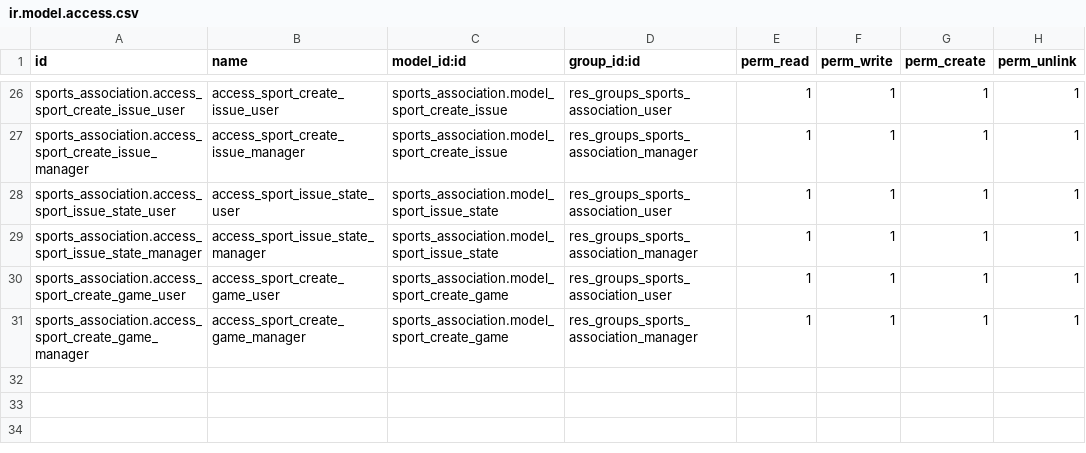
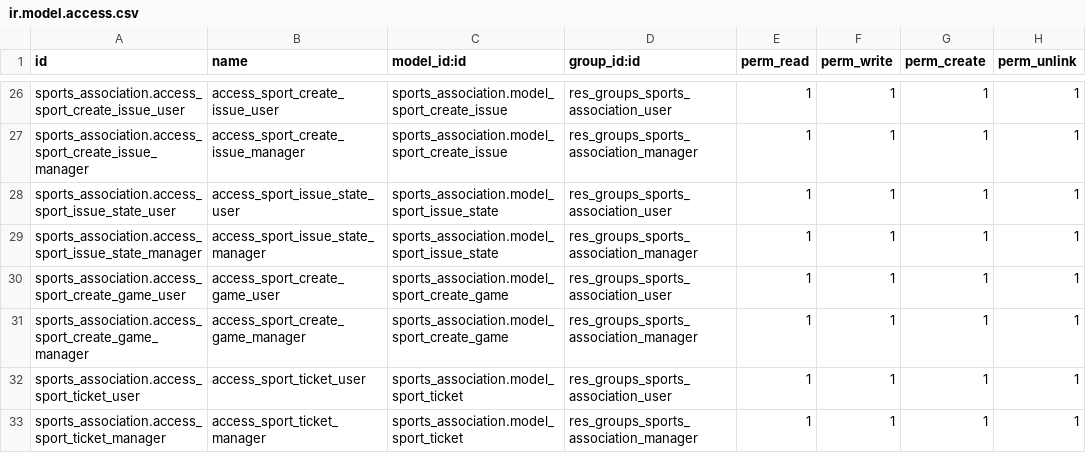
Before and after one commit to nachoserra-domatix/cursoaeodoo2024, a CSV file: sports_association/security/ir.model.access.csv, drawn as a sheet; only a part is shown, gaps mark what is left out.

```diff
--- a/sports_association/security/ir.model.access.csv
+++ b/sports_association/security/ir.model.access.csv
@@ -31 +31,3 @@ sports_association.access_sport_create_game_user,access_sport_create_game_user,s
 sports_association.access_sport_create_game_manager,access_sport_create_game_manager,sports_association.model_sport_create_game,res_groups_sports_association_manager,1,1,1,1
+sports_association.access_sport_ticket_user,access_sport_ticket_user,sports_association.model_sport_ticket,res_groups_sports_association_user,1,1,1,1
+sports_association.access_sport_ticket_manager,access_sport_ticket_manager,sports_association.model_sport_ticket,res_groups_sports_association_manager,1,1,1,1
```
Also changed, not shown: 14 other files.
